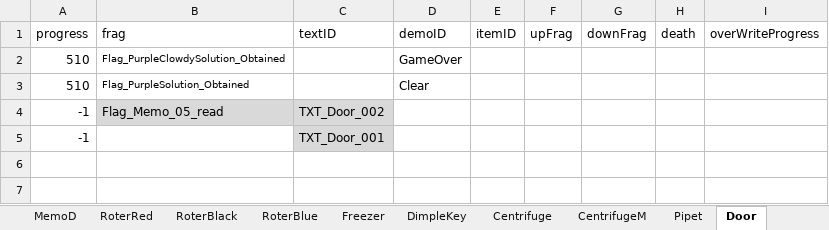
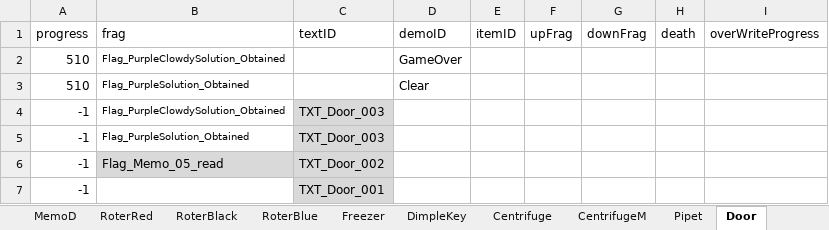
Before and after one commit to project-lavender/lavender, an Excel workbook: Assets/Tables/DT_Gimicks.xlsx, sheet Door, drawn as a sheet; values as stored, in another font and other column widths than the file's, no borders; the diff names each change by its address in the sheet, - before the commit and + after, or states it on an @@ line.

```diff
--- a/Assets/Tables/DT_Gimicks.xlsx (sheet Door)
+++ b/Assets/Tables/DT_Gimicks.xlsx (sheet Door)
+row 4: -1 | Flag_PurpleClowdySolution_Obtained | TXT_Door_003
+row 5: -1 | Flag_PurpleSolution_Obtained | TXT_Door_003
```
Also changed, not shown: sheet CentrifugeM, sheet Centrifuge, Assets/Tables/DT_Text.xlsx, 6 other files.
